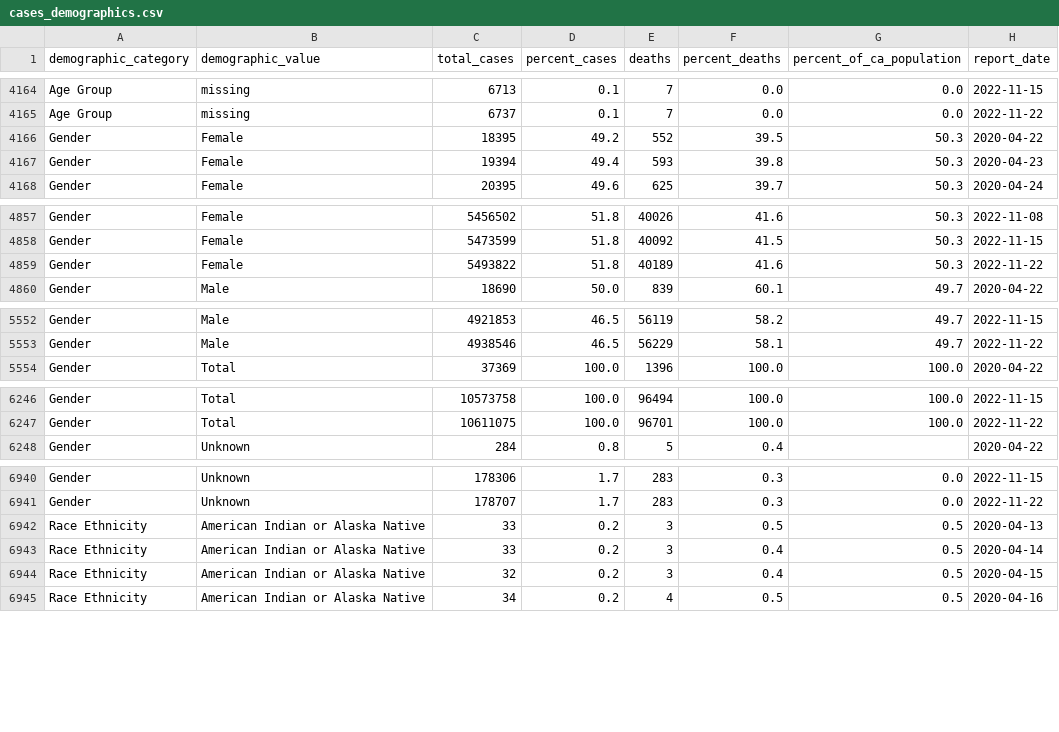
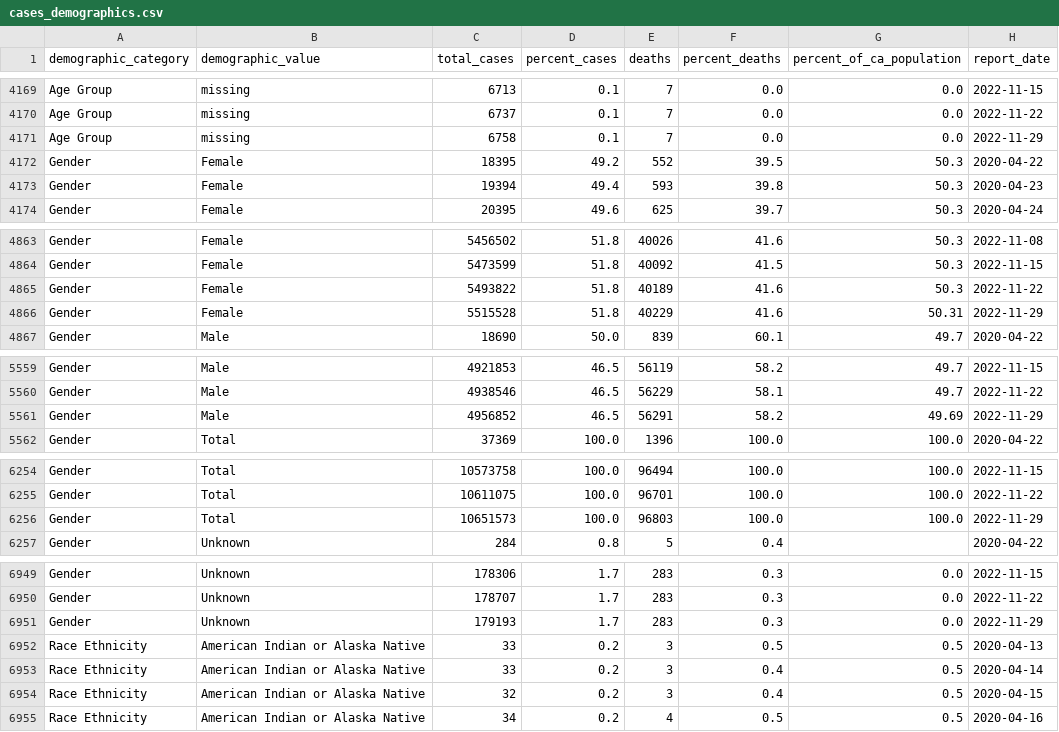
Before and after one commit to vllry/california-COVID-19-timeseries, a CSV file: cases_demographics.csv, drawn as a sheet; only a part is shown, gaps mark what is left out; the diff covers the shown part only; the diff names each change by its address in the sheet, - before the commit and + after, or states it on an @@ line.

```diff
--- a/cases_demographics.csv
+++ b/cases_demographics.csv
+row 4171: Age Group | missing | 6758 | 0.1 | 7 | 0.0 | 0.0 | 2022-11-29
+row 4866: Gender | Female | 5515528 | 51.8 | 40229 | 41.6 | 50.31 | 2022-11-29
+row 5561: Gender | Male | 4956852 | 46.5 | 56291 | 58.2 | 49.69 | 2022-11-29
+row 6256: Gender | Total | 10651573 | 100.0 | 96803 | 100.0 | 100.0 | 2022-11-29
+row 6951: Gender | Unknown | 179193 | 1.7 | 283 | 0.3 | 0.0 | 2022-11-29
```
Also changed, not shown: 14 added rows elsewhere in this file, 2 other files.
